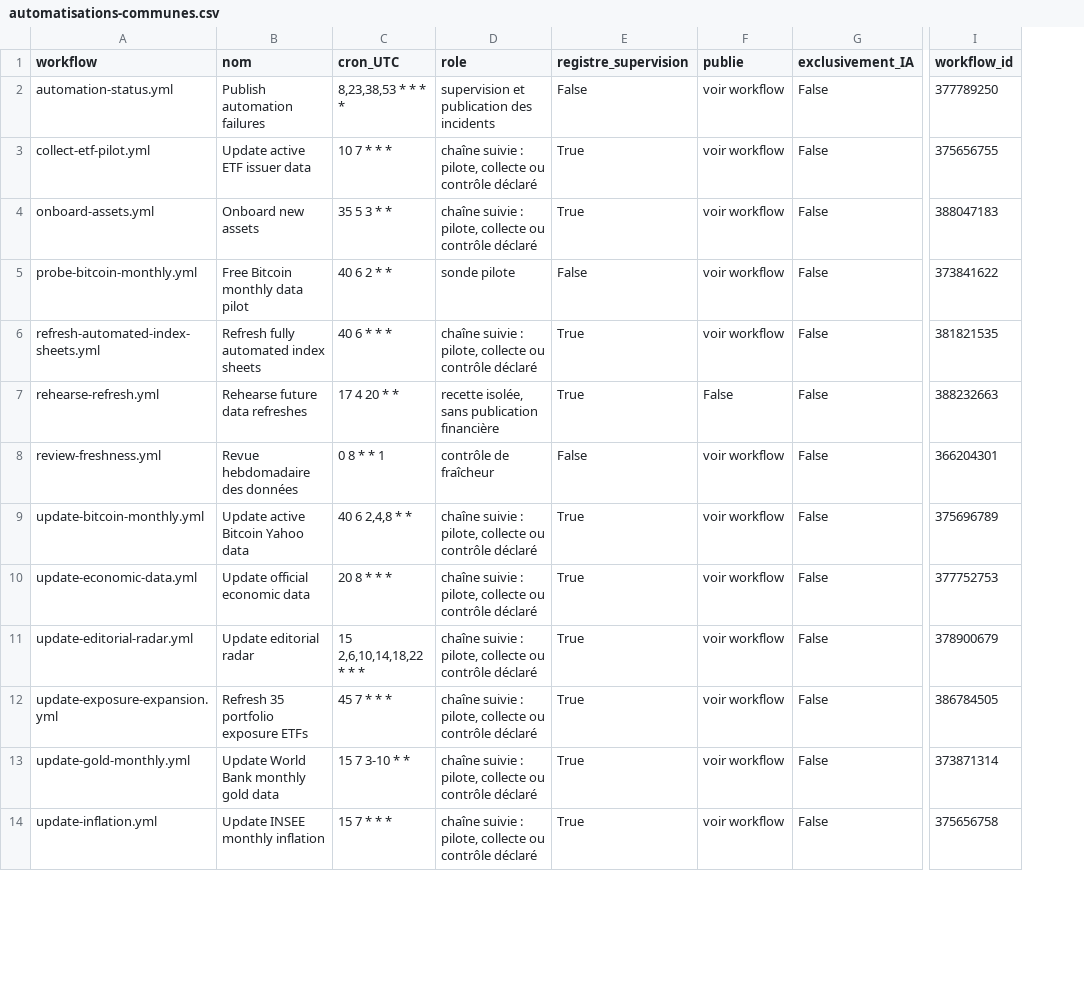
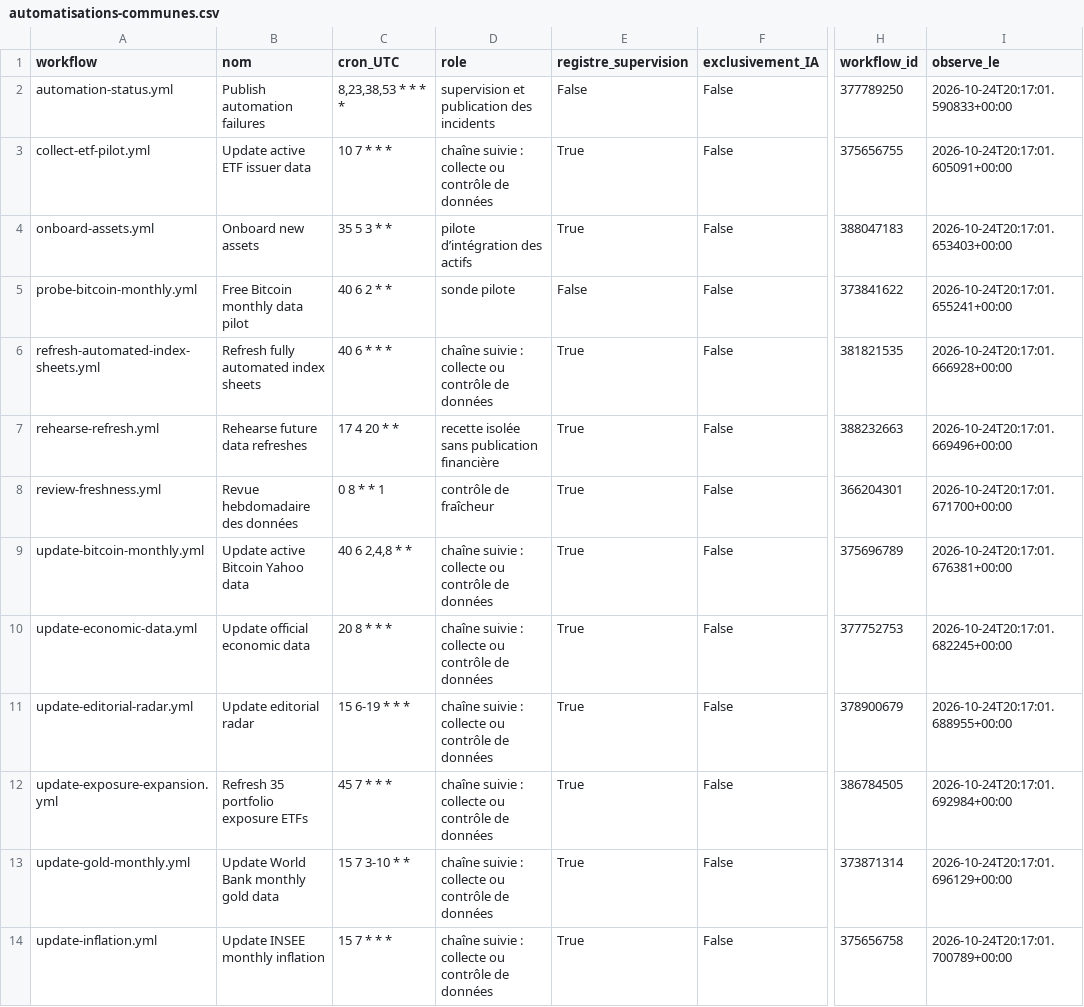
Before and after one commit to madmax91310/shinny-potato, a CSV file: reports/donnees-consolidees-2026-10-24/preuves/autonomie-commune/automatisations-communes.csv, drawn as a sheet; only a part is shown, gaps mark what is left out; removed rows and columns are numbered as before the commit, all else as after; the diff covers the shown part only; the diff names each change by its address in the sheet, - before the commit and + after, or states it on an @@ line.

```diff
--- a/reports/donnees-consolidees-2026-10-24/preuves/autonomie-commune/automatisations-communes.csv
+++ b/reports/donnees-consolidees-2026-10-24/preuves/autonomie-commune/automatisations-communes.csv
-column F (publie), rows 2-14: voir workflow | voir workflow | voir workflow | voir workflow | voir workflow | False | voir workflow | voir workflow | voir workflow | voir workflow | voir workflow | voir workflow | voir workflow
+column I (observe_le), rows 2-14: 2026-10-24T20:17:01.590833+00:00 | 2026-10-24T20:17:01.605091+00:00 | 2026-10-24T20:17:01.653403+00:00 | 2026-10-24T20:17:01.655241+00:00 | 2026-10-24T20:17:01.666928+00:00 | 2026-10-24T20:17:01.669496+00:00 | 2026-10-24T20:17:01.671700+00:00 | 2026-10-24T20:17:01.676381+00:00 | 2026-10-24T20:17:01.682245+00:00 | 2026-10-24T20:17:01.688955+00:00 | 2026-10-24T20:17:01.692984+00:00 | 2026-10-24T20:17:01.696129+00:00 | 2026-10-24T20:17:01.700789+00:00
-D3 (role): …suivie : pilote, collecte ou contrôle déclaré
+D3 (role): …suivie : collecte ou contrôle de données
-D4 (role): chaîne suivie : pilote, collecte ou contrôle déclaré
+D4 (role): pilote d’intégration des actifs
-D6 (role): …suivie : pilote, collecte ou contrôle déclaré
+D6 (role): …suivie : collecte ou contrôle de données
-D7 (role): recette isolée, sans publication financière
+D7 (role): recette isolée sans publication financière
-E8 (registre_supervision): False
+E8 (registre_supervision): True
-D9:D14 (role): …suivie : pilote, collecte ou contrôle déclaré
+D9:D14 (role): …suivie : collecte ou contrôle de données
-C11 (cron_UTC): 15 2,6,10,14,18,22 * * *
+C11 (cron_UTC): 15 6-19 * * *
```
Also changed, not shown: 12 edited cells elsewhere in this file, reports/donnees-consolidees-2026-10-24/bilan-par-outil.csv, 29 other files.
